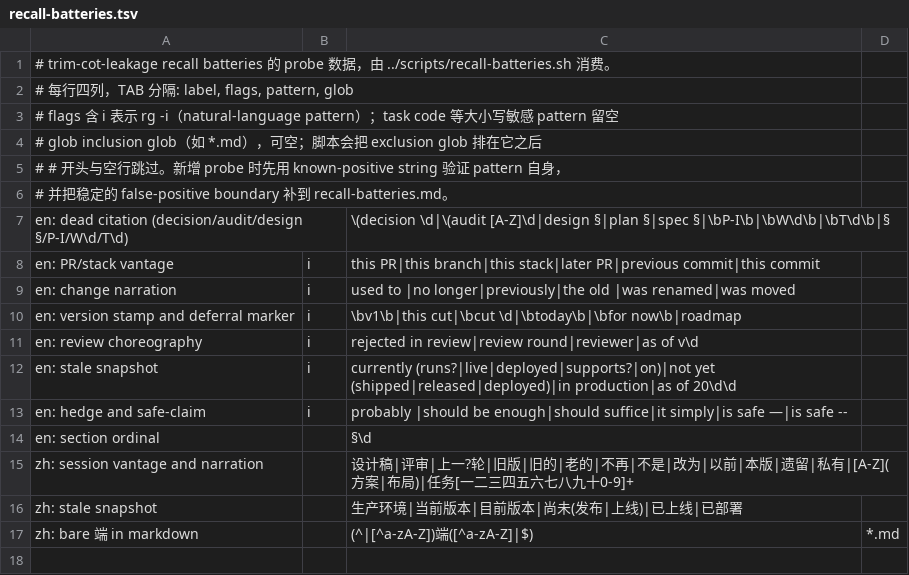
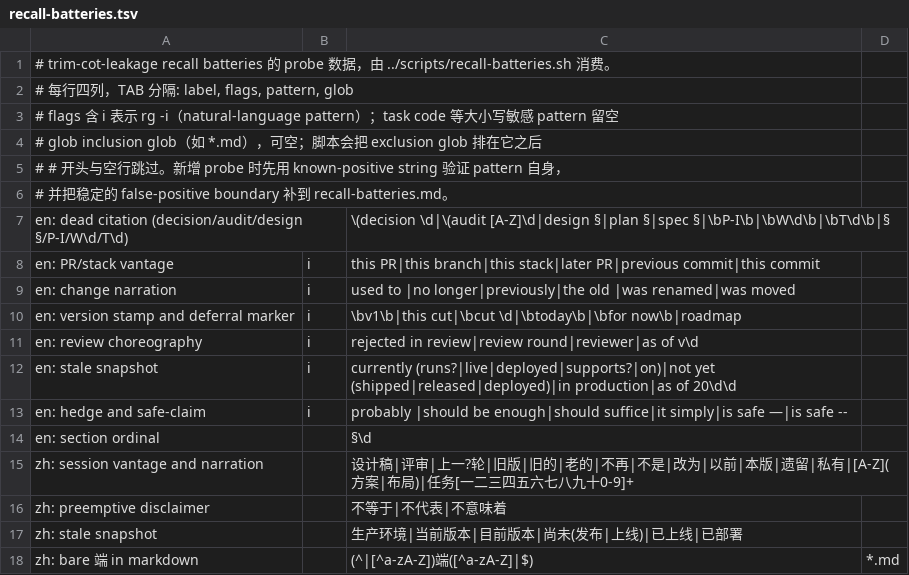
Before and after one commit to 10knamesmore/dotfiles, a TSV file: tree/home/.agents/skills/trim-cot-leakage/references/recall-batteries.tsv, drawn as a sheet.

```diff
--- a/tree/home/.agents/skills/trim-cot-leakage/references/recall-batteries.tsv
+++ b/tree/home/.agents/skills/trim-cot-leakage/references/recall-batteries.tsv
@@ -15,2 +15,3 @@ en: section ordinal		§\d
 zh: session vantage and narration		设计稿|评审|上一?轮|旧版|旧的|老的|不再|不是|改为|以前|本版|遗留|私有|[A-Z](方案|布局)|任务[一二三四五六七八九十0-9]+
+zh: preemptive disclaimer		不等于|不代表|不意味着
 zh: stale snapshot		生产环境|当前版本|目前版本|尚未(发布|上线)|已上线|已部署
```
Also changed, not shown: 2 other files.
